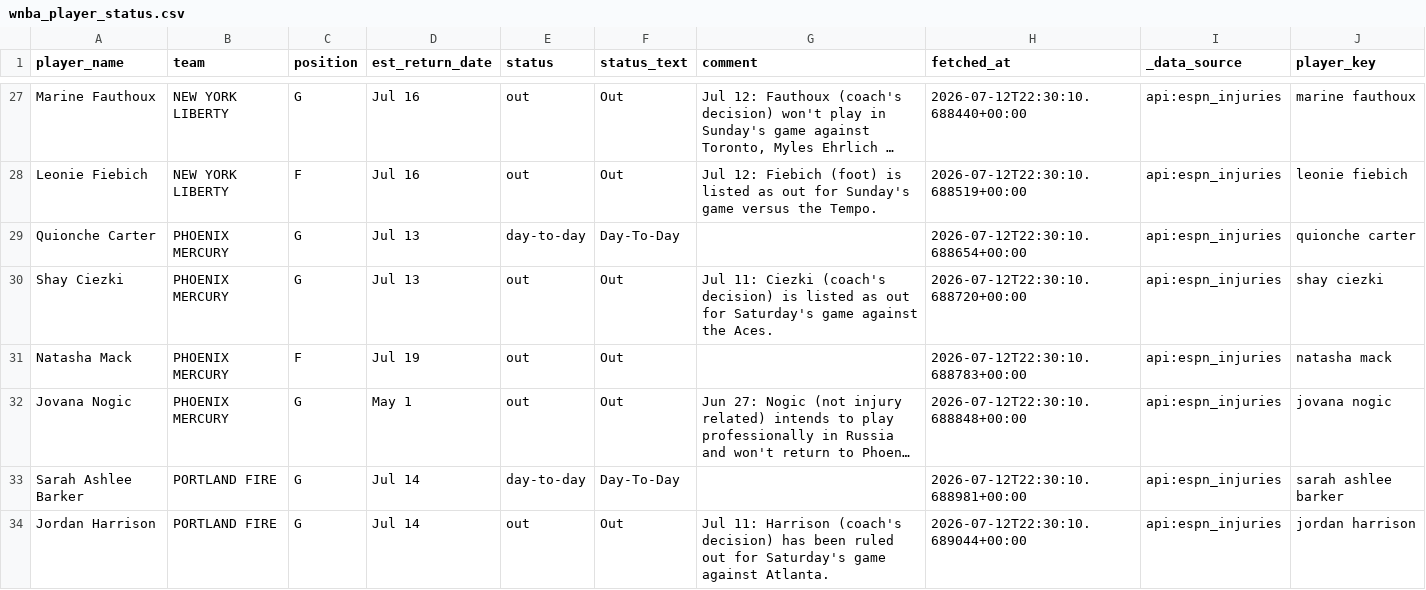
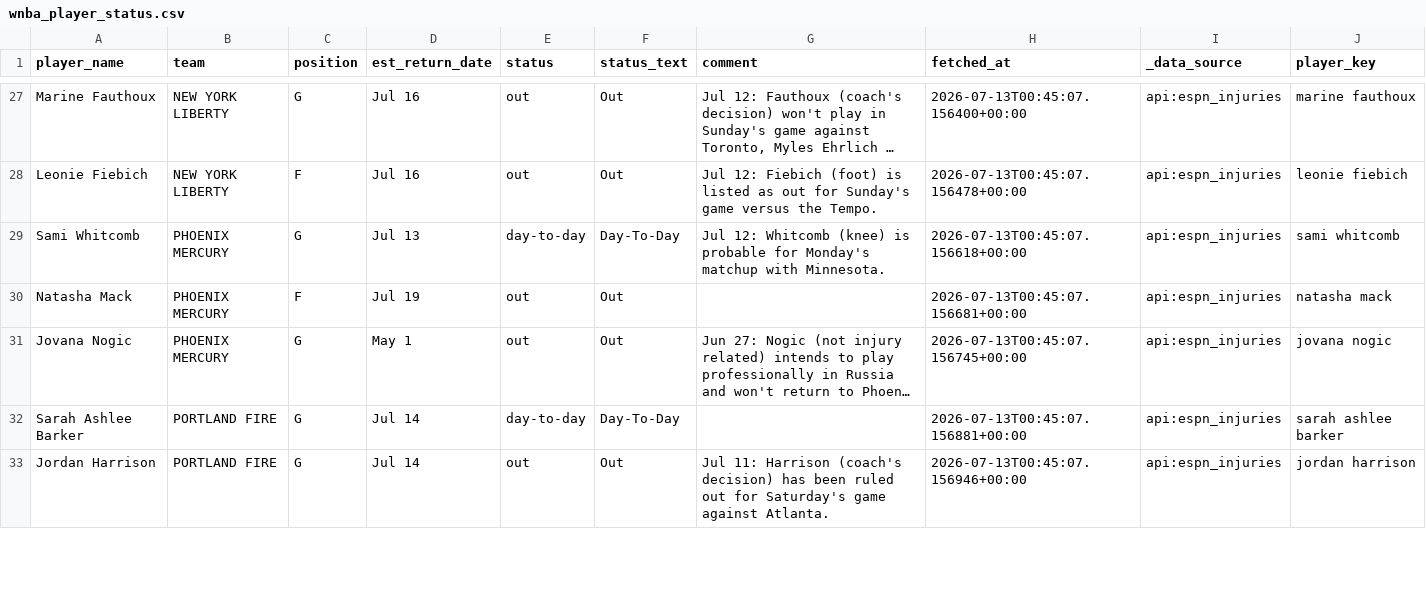
Before and after one commit to syocum9422-blip/edgeranked-site, a CSV file: wnba/data/raw/wnba_player_status.csv, drawn as a sheet; only a part is shown, gaps mark what is left out; long unchanged cells end in …; removed rows and columns are numbered as before the commit, all else as after; the diff covers the shown part only; the diff names each change by its address in the sheet, - before the commit and + after, or states it on an @@ line.

```diff
--- a/wnba/data/raw/wnba_player_status.csv
+++ b/wnba/data/raw/wnba_player_status.csv
-H27 (fetched_at): 2026-07-12T22:30:10.688440+00:00
+H27 (fetched_at): 2026-07-13T00:45:07.156400+00:00
-H28 (fetched_at): 2026-07-12T22:30:10.688519+00:00
+H28 (fetched_at): 2026-07-13T00:45:07.156478+00:00
-A29 (player_name): Quionche Carter
+A29 (player_name): Sami Whitcomb
-G29 (comment): (empty)
+G29 (comment): Jul 12: Whitcomb (knee) is probable for Monday's matchup with Minnesota.
-H29 (fetched_at): 2026-07-12T22:30:10.688654+00:00
+H29 (fetched_at): 2026-07-13T00:45:07.156618+00:00
-J29 (player_key): quionche carter
+J29 (player_key): sami whitcomb
-row 30: Shay Ciezki | PHOENIX MERCURY | G | Jul 13 | out | Out | Jul 11: Ciezki (coach's decision) is listed as out for Saturday's game against the Aces. | 2026-07-12T22:30:10.688720+00:00 | api:espn_injuries | shay ciezki
-H30 (fetched_at): 2026-07-12T22:30:10.688783+00:00
+H30 (fetched_at): 2026-07-13T00:45:07.156681+00:00
-H31 (fetched_at): 2026-07-12T22:30:10.688848+00:00
+H31 (fetched_at): 2026-07-13T00:45:07.156745+00:00
-H32 (fetched_at): 2026-07-12T22:30:10.688981+00:00
+H32 (fetched_at): 2026-07-13T00:45:07.156881+00:00
-H33 (fetched_at): 2026-07-12T22:30:10.689044+00:00
+H33 (fetched_at): 2026-07-13T00:45:07.156946+00:00
```
Also changed, not shown: 3 added rows, 3 removed rows and 33 edited cells elsewhere in this file, wnba/Best_Bets/wnba_best_bets_today.csv, wnba/data/raw/wnba_sportsbook_lines_raw.csv, 3 other files.
